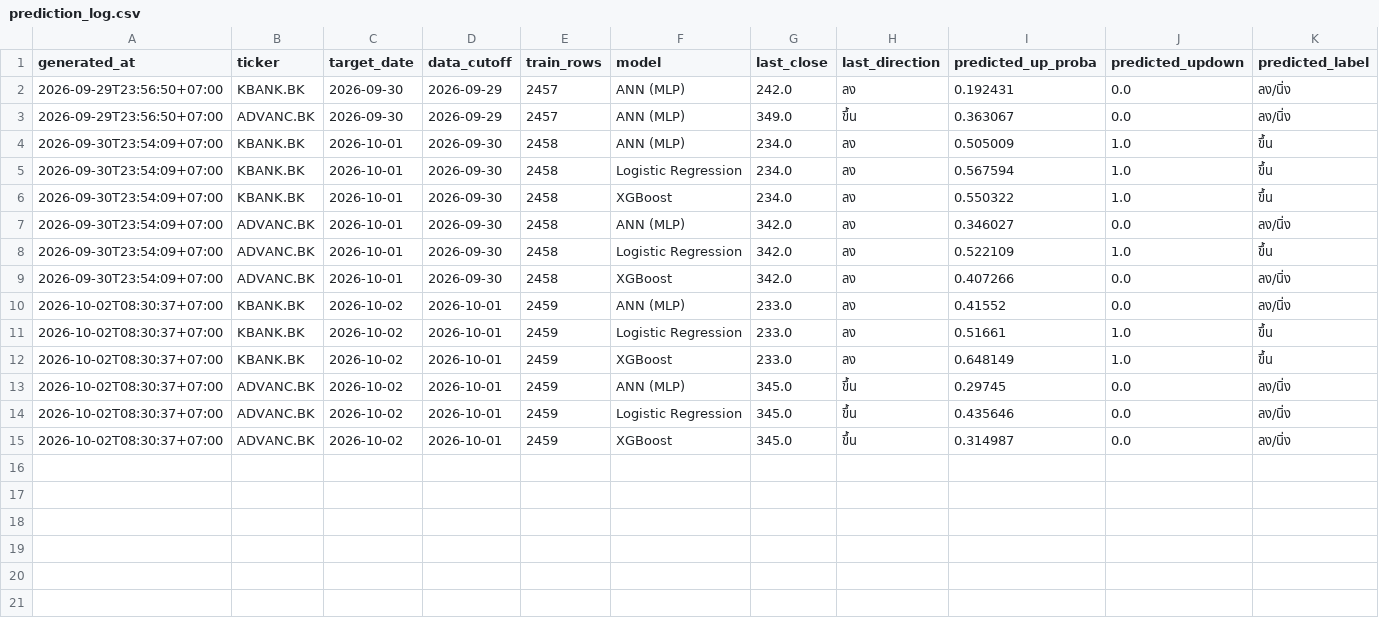
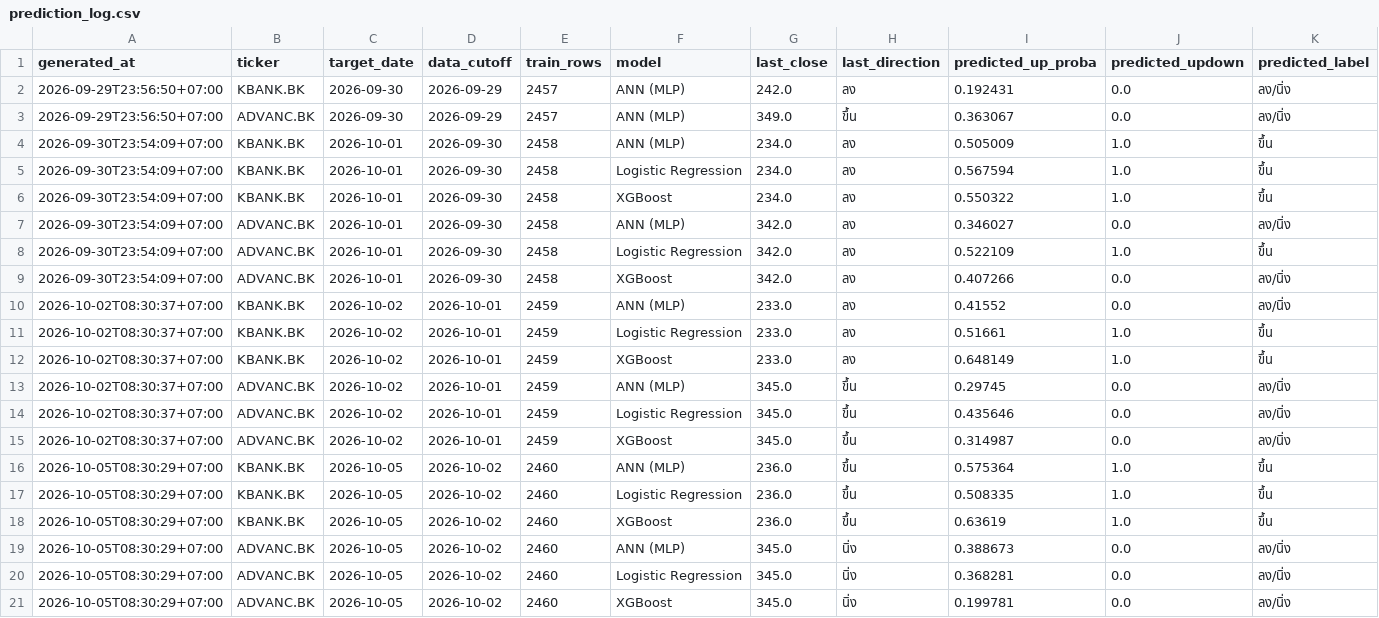
Before and after one commit to panifield/CN340_Stock_Prediction, a CSV file: task_c/results/prediction_log.csv, drawn as a sheet; only a part is shown; rows hold the shown columns only; the diff names each change by its address in the sheet, - before the commit and + after, or states it on an @@ line.

Commit message:
task_c prediction log: 2026-10-05

```diff
--- a/task_c/results/prediction_log.csv
+++ b/task_c/results/prediction_log.csv
+row 16: 2026-10-05T08:30:29+07:00 | KBANK.BK | 2026-10-05 | 2026-10-02 | 2460 | ANN (MLP) | 236.0 | ขึ้น | 0.575364 | 1.0 | ขึ้น
+row 17: 2026-10-05T08:30:29+07:00 | KBANK.BK | 2026-10-05 | 2026-10-02 | 2460 | Logistic Regression | 236.0 | ขึ้น | 0.508335 | 1.0 | ขึ้น
+row 18: 2026-10-05T08:30:29+07:00 | KBANK.BK | 2026-10-05 | 2026-10-02 | 2460 | XGBoost | 236.0 | ขึ้น | 0.63619 | 1.0 | ขึ้น
+row 19: 2026-10-05T08:30:29+07:00 | ADVANC.BK | 2026-10-05 | 2026-10-02 | 2460 | ANN (MLP) | 345.0 | นิ่ง | 0.388673 | 0.0 | ลง/นิ่ง
+row 20: 2026-10-05T08:30:29+07:00 | ADVANC.BK | 2026-10-05 | 2026-10-02 | 2460 | Logistic Regression | 345.0 | นิ่ง | 0.368281 | 0.0 | ลง/นิ่ง
+row 21: 2026-10-05T08:30:29+07:00 | ADVANC.BK | 2026-10-05 | 2026-10-02 | 2460 | XGBoost | 345.0 | นิ่ง | 0.199781 | 0.0 | ลง/นิ่ง
```
